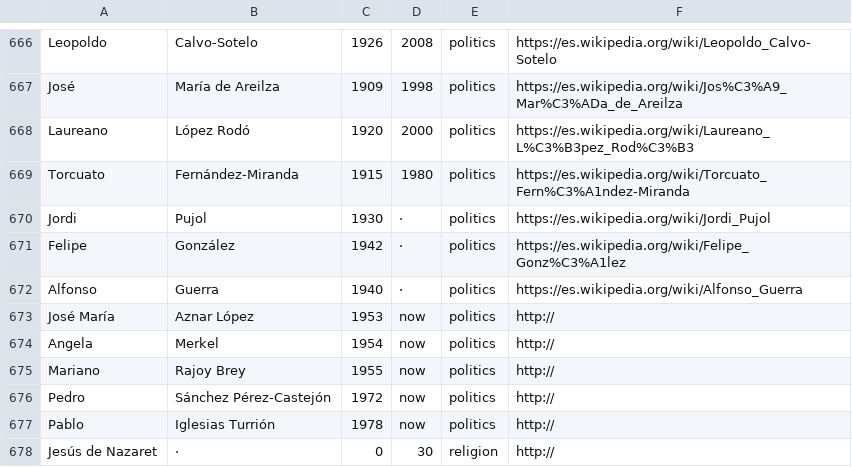
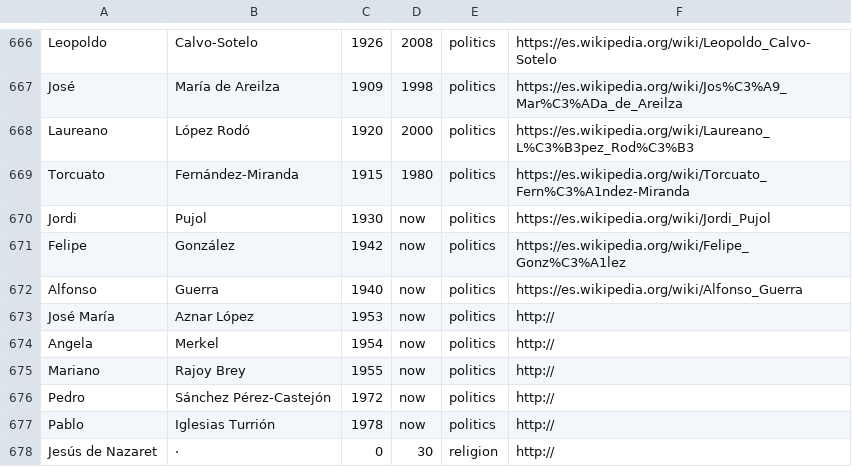
Before and after one commit to ebenimeli/people, a CSV file: people.csv, drawn as a sheet; only a part is shown, gaps mark what is left out.

Commit message:
Minor update

```diff
--- a/people.csv
+++ b/people.csv
@@ -669,5 +669,5 @@ Laureano;López Rodó;1920;2000;politics;https://es.wikipedia.org/wiki/Laureano_
 Torcuato;Fernández-Miranda;1915;1980;politics;https://es.wikipedia.org/wiki/Torcuato_Fern%C3%A1ndez-Miranda
-Jordi;Pujol;1930;·;politics;https://es.wikipedia.org/wiki/Jordi_Pujol
-Felipe;González;1942;·;politics;https://es.wikipedia.org/wiki/Felipe_Gonz%C3%A1lez
-Alfonso;Guerra;1940;·;politics;https://es.wikipedia.org/wiki/Alfonso_Guerra
+Jordi;Pujol;1930;now;politics;https://es.wikipedia.org/wiki/Jordi_Pujol
+Felipe;González;1942;now;politics;https://es.wikipedia.org/wiki/Felipe_Gonz%C3%A1lez
+Alfonso;Guerra;1940;now;politics;https://es.wikipedia.org/wiki/Alfonso_Guerra
 José María;Aznar López;1953;now;politics;http://
```
